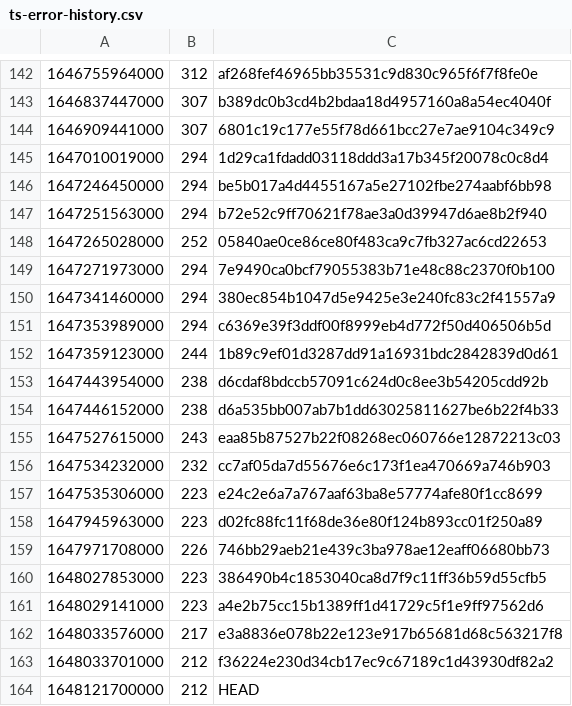
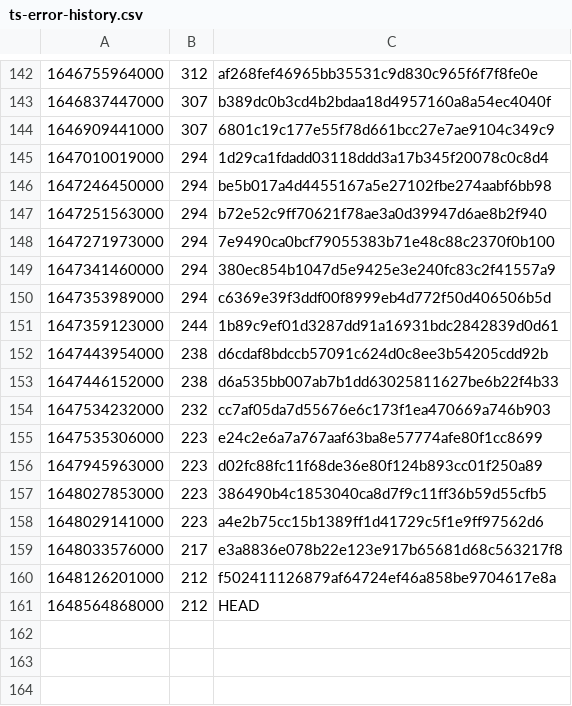
Before and after one commit to guardian/support-frontend, a CSV file: support-frontend/ts-error-history.csv, drawn as a sheet; only a part is shown, gaps mark what is left out.

```diff
--- a/support-frontend/ts-error-history.csv
+++ b/support-frontend/ts-error-history.csv
@@ -147,3 +147,2 @@
 1647251563000,294,b72e52c9ff70621f78ae3a0d39947d6ae8b2f940
-1647265028000,252,05840ae0ce86ce80f483ca9c7fb327ac6cd22653
 1647271973000,294,7e9490ca0bcf79055383b71e48c88c2370f0b100
@@ -154,3 +153,2 @@
 1647446152000,238,d6a535bb007ab7b1dd63025811627be6b22f4b33
-1647527615000,243,eaa85b87527b22f08268ec060766e12872213c03
 1647534232000,232,cc7af05da7d55676e6c173f1ea470669a746b903
@@ -158,3 +156,2 @@
 1647945963000,223,d02fc88fc11f68de36e80f124b893cc01f250a89
-1647971708000,226,746bb29aeb21e439c3ba978ae12eaff06680bb73
 1648027853000,223,386490b4c1853040ca8d7f9c11ff36b59d55cfb5
@@ -162,3 +159,3 @@
 1648033576000,217,e3a8836e078b22e123e917b65681d68c563217f8
-1648033701000,212,f36224e230d34cb17ec9c67189c1d43930df82a2
-1648121700000,212,HEAD
+1648126201000,212,f502411126879af64724ef46a858be9704617e8a
+1648564868000,212,HEAD
```
Also changed, not shown: 3 other files.
